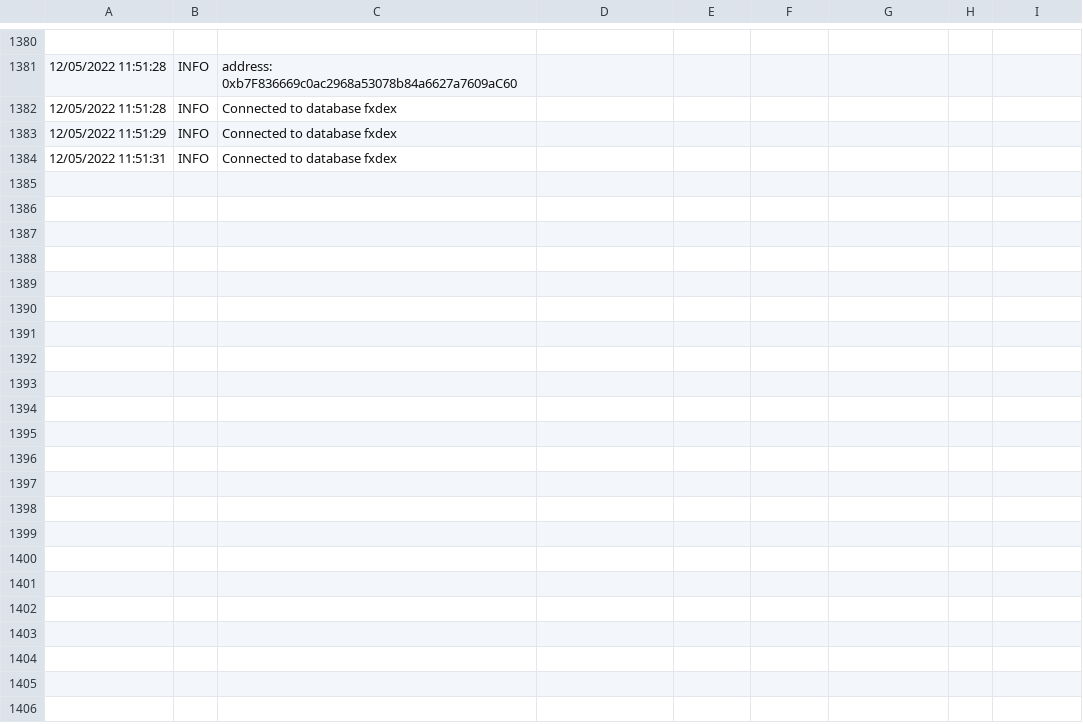
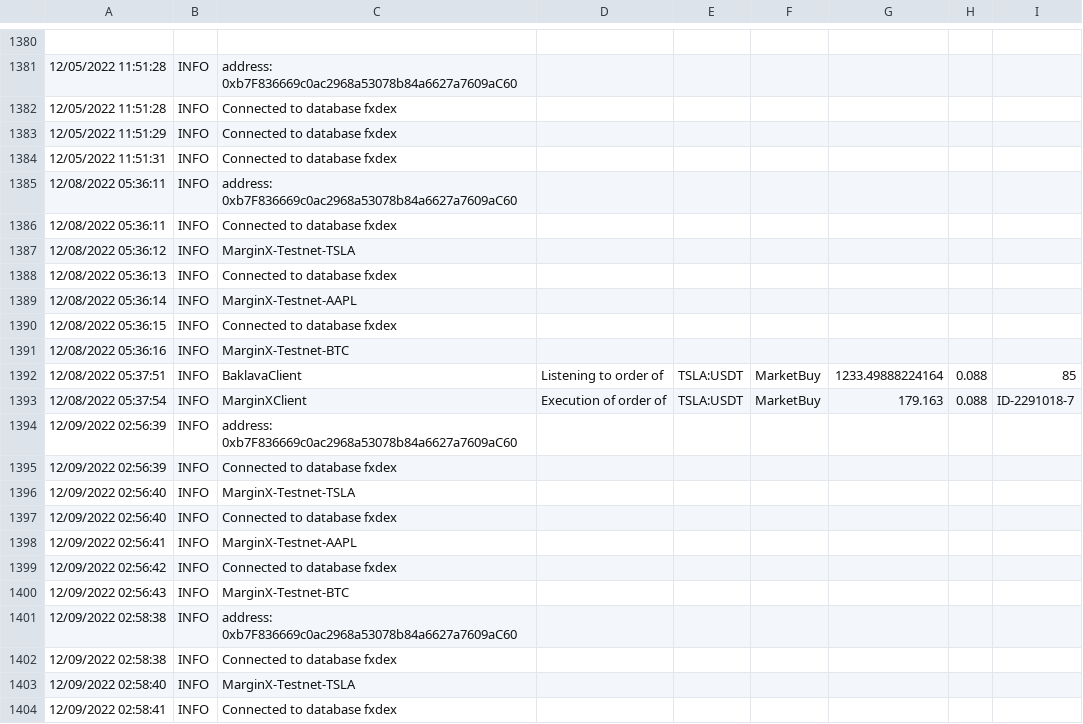
Before and after one commit to RichardNgKongYeow/Baklava, a CSV file: logs.csv, drawn as a sheet; only a part is shown, gaps mark what is left out; the diff covers the shown part only; the diff names each change by its address in the sheet, - before the commit and + after, or states it on an @@ line.

```diff
--- a/logs.csv
+++ b/logs.csv
+row 1385: 12/08/2022 05:36:11 | INFO | address: 0xb7F836669c0ac2968a53078b84a6627a7609aC60
+row 1386: 12/08/2022 05:36:11 | INFO | Connected to database fxdex
+row 1387: 12/08/2022 05:36:12 | INFO | MarginX-Testnet-TSLA
+row 1388: 12/08/2022 05:36:13 | INFO | Connected to database fxdex
+row 1389: 12/08/2022 05:36:14 | INFO | MarginX-Testnet-AAPL
+row 1390: 12/08/2022 05:36:15 | INFO | Connected to database fxdex
+row 1391: 12/08/2022 05:36:16 | INFO | MarginX-Testnet-BTC
+row 1392: 12/08/2022 05:37:51 | INFO | BaklavaClient | Listening to order of | TSLA:USDT | MarketBuy | 1233.49888224164 | 0.088 | 85
+row 1393: 12/08/2022 05:37:54 | INFO | MarginXClient | Execution of order of | TSLA:USDT | MarketBuy | 179.163 | 0.088 | ID-2291018-7
+row 1394: 12/09/2022 02:56:39 | INFO | address: 0xb7F836669c0ac2968a53078b84a6627a7609aC60
+row 1395: 12/09/2022 02:56:39 | INFO | Connected to database fxdex
+row 1396: 12/09/2022 02:56:40 | INFO | MarginX-Testnet-TSLA
+row 1397: 12/09/2022 02:56:40 | INFO | Connected to database fxdex
+row 1398: 12/09/2022 02:56:41 | INFO | MarginX-Testnet-AAPL
+row 1399: 12/09/2022 02:56:42 | INFO | Connected to database fxdex
+row 1400: 12/09/2022 02:56:43 | INFO | MarginX-Testnet-BTC
+row 1401: 12/09/2022 02:58:38 | INFO | address: 0xb7F836669c0ac2968a53078b84a6627a7609aC60
+row 1402: 12/09/2022 02:58:38 | INFO | Connected to database fxdex
+row 1403: 12/09/2022 02:58:40 | INFO | MarginX-Testnet-TSLA
+row 1404: 12/09/2022 02:58:41 | INFO | Connected to database fxdex
```
Also changed, not shown: 27 added rows elsewhere in this file, 16 other files.
